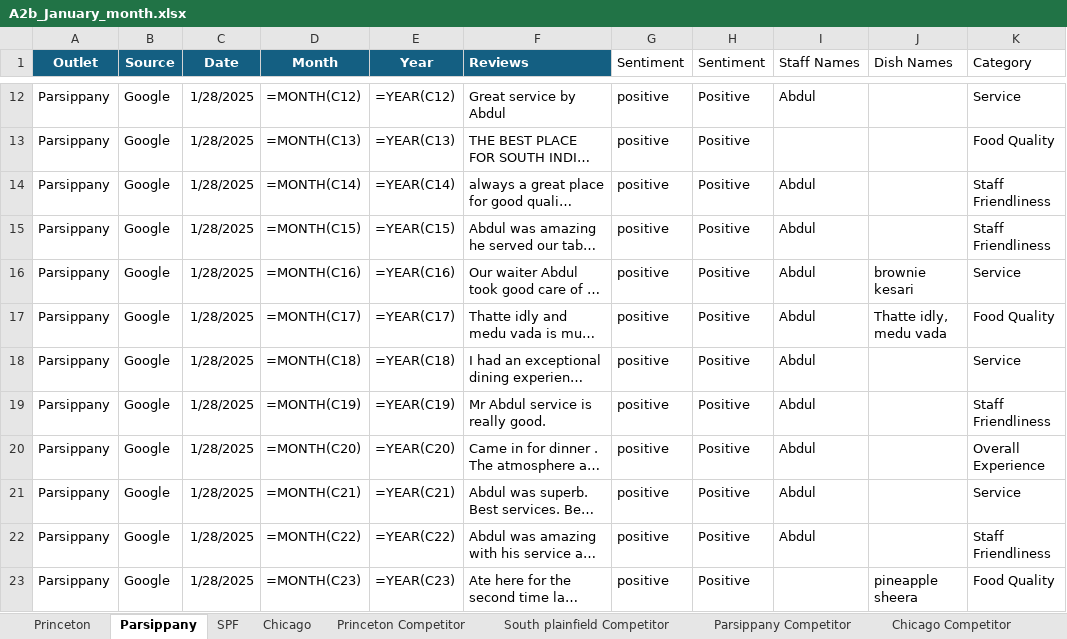
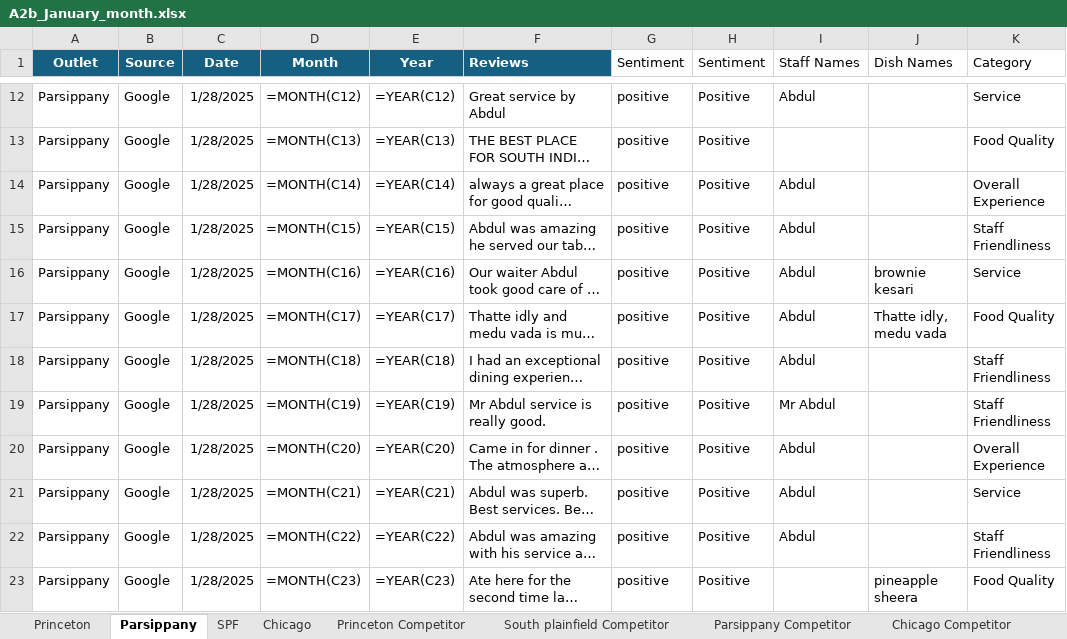
Before and after one commit to Yaswanth-Magil/Sentiment-Analysis-Dumy, an Excel workbook: A2b_January_month.xlsx, sheet Parsippany, drawn as a sheet; only a part is shown, gaps mark what is left out; long unchanged cells end in …; values as stored, in another font and other column widths than the file's, no borders; formulas without a stored value are shown as written; table styles not drawn; the diff covers the shown part only; the diff names each change by its address in the sheet, - before the commit and + after, or states it on an @@ line.

```diff
--- a/A2b_January_month.xlsx (sheet Parsippany)
+++ b/A2b_January_month.xlsx (sheet Parsippany)
-K14 (Category): Staff Friendliness
+K14 (Category): Overall Experience
-K18 (Category): Service
+K18 (Category): Staff Friendliness
-I19 (Staff Names): Abdul
+I19 (Staff Names): Mr Abdul
```
Also changed, not shown: 17 edited cells elsewhere in this sheet, sheet Chicago, sheet Princeton, sheet SPF, sheet Princeton Competitor, sheet Chicago Competitor, sheet South plainfield Competitor.
